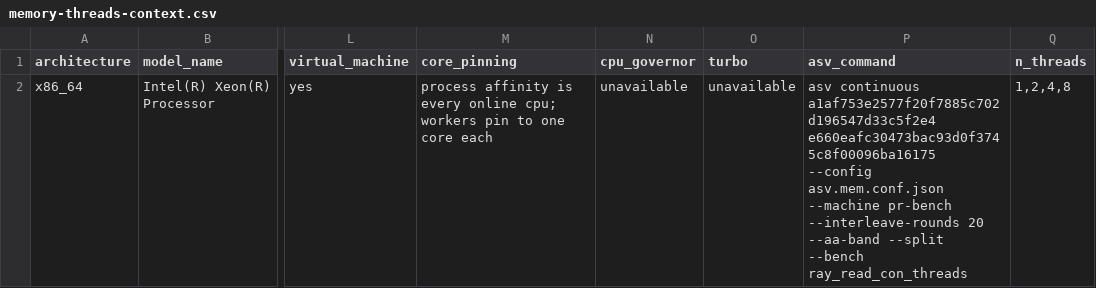
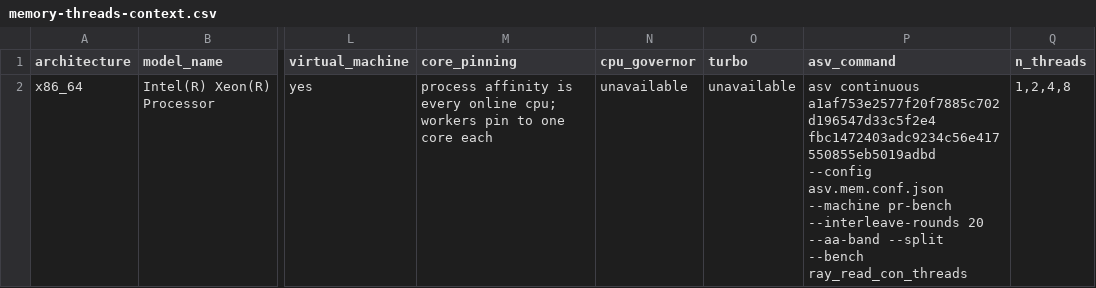
Before and after one commit to lode-org/readcon-core, a CSV file: benchmarks/records/memory-threads-context.csv, drawn as a sheet; only a part is shown, gaps mark what is left out; the diff names each change by its address in the sheet, - before the commit and + after, or states it on an @@ line.

Commit message:
docs(bench): record the mapped read and the re-stamped write
The write rows name f3dbf16b. The threaded cuh2 rows are faster than
this tree's own one-thread read and faster than a1af753e, and the
one-thread cuh2 peak is under that commit's peak.

```diff
--- a/benchmarks/records/memory-threads-context.csv
+++ b/benchmarks/records/memory-threads-context.csv
-P2 (asv_command): …continuous a1af753e2577f20f7885c702d196547d33c5f2e4 e660eafc30473bac93d0f3745c8f00096ba16175 --config asv.mem.conf.json…
+P2 (asv_command): …continuous a1af753e2577f20f7885c702d196547d33c5f2e4 fbc1472403adc9234c56e417550855eb5019adbd --config asv.mem.conf.json…
```
Also changed, not shown: benchmarks/records/memory-write-context.csv, benchmarks/records/timing-threads-context.csv, 15 other files.
